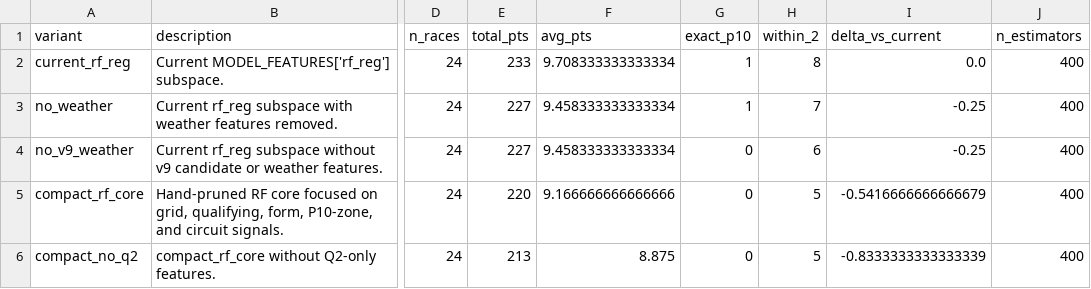
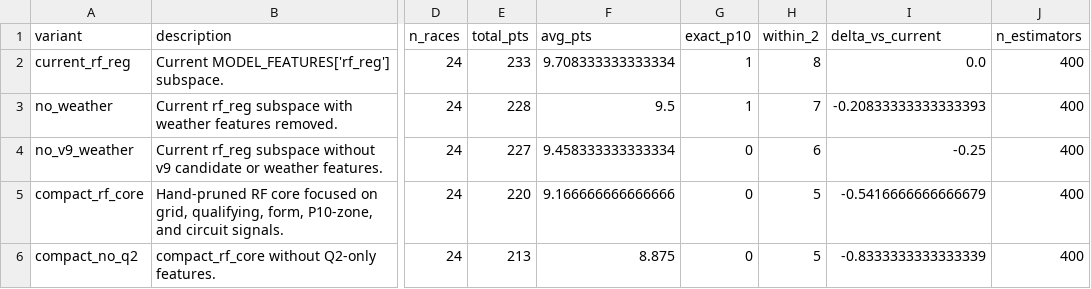
Before and after one commit to jhester599/F1-p10-2026, a CSV file: results/v10_rf_reg_subspace/summary.csv, drawn as a sheet; only a part is shown, gaps mark what is left out; the diff names each change by its address in the sheet, - before the commit and + after, or states it on an @@ line.

```diff
--- a/results/v10_rf_reg_subspace/summary.csv
+++ b/results/v10_rf_reg_subspace/summary.csv
-E3 (total_pts): 227
+E3 (total_pts): 228
-F3 (avg_pts): 9.458333333333334
+F3 (avg_pts): 9.5
-I3 (delta_vs_current): -0.25
+I3 (delta_vs_current): -0.20833333333333393
```
Also changed, not shown: results/v10_rf_reg_subspace/picks.csv, 19 other files.
